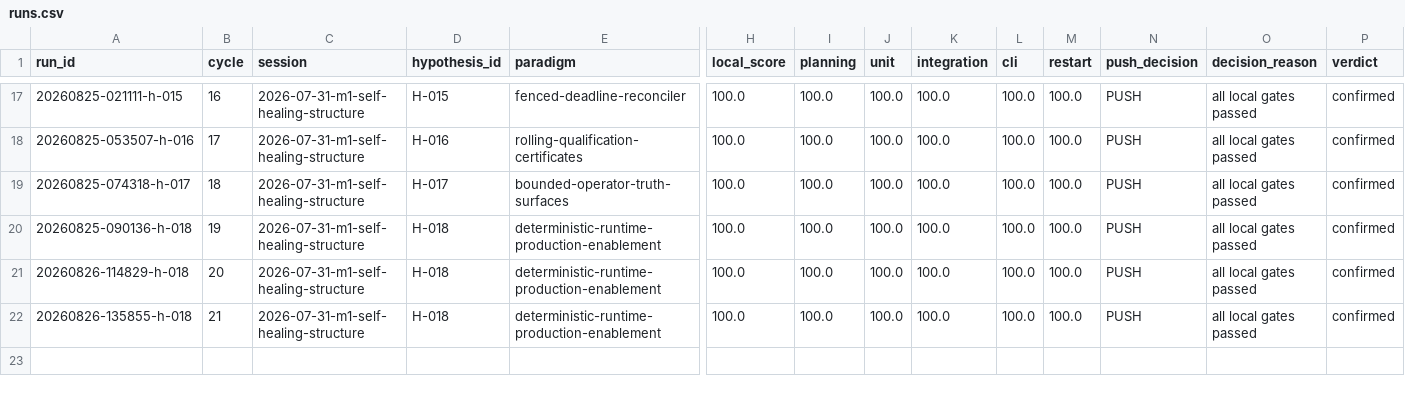
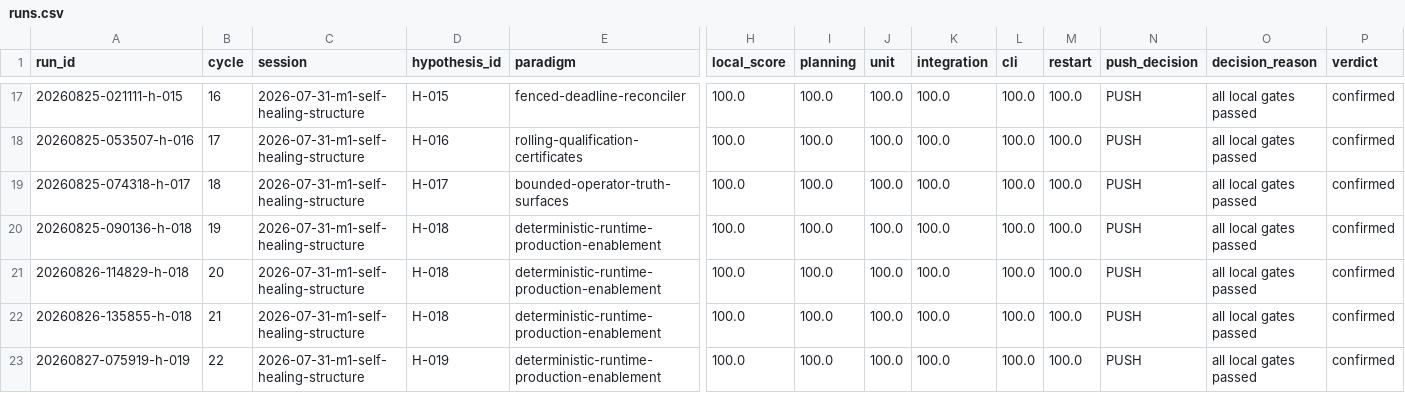
Before and after one commit to uukuguy/polymarket-arbitrage, a CSV file: docs/status/climb/runs.csv, drawn as a sheet; only a part is shown, gaps mark what is left out; rows hold the shown columns only; the diff names each change by its address in the sheet, - before the commit and + after, or states it on an @@ line.

Commit message:
docs(climb): record H-019 authorization gate

```diff
--- a/docs/status/climb/runs.csv
+++ b/docs/status/climb/runs.csv
+row 23: 20260827-075919-h-019 | 22 | 2026-07-31-m1-self-healing-structure | H-019 | deterministic-runtime-production-enablement | 100.0 | 100.0 | 100.0 | 100.0 | 100.0 | 100.0 | PUSH | all local gates passed | confirmed
```
Also changed, not shown: 4 other files.
